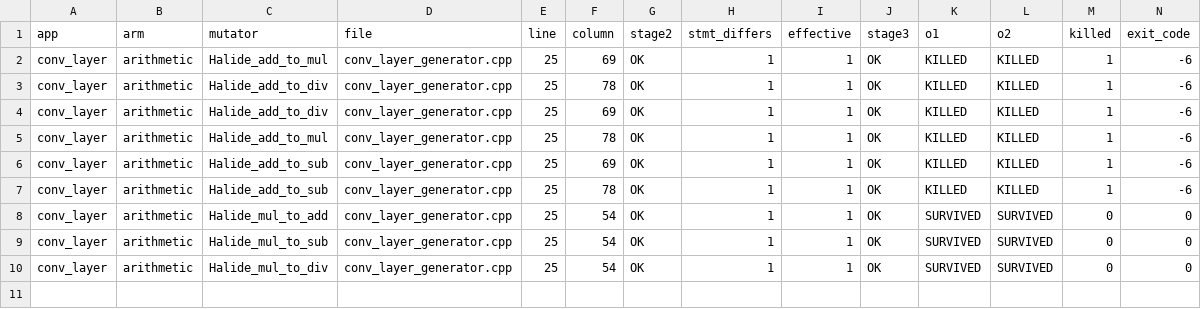
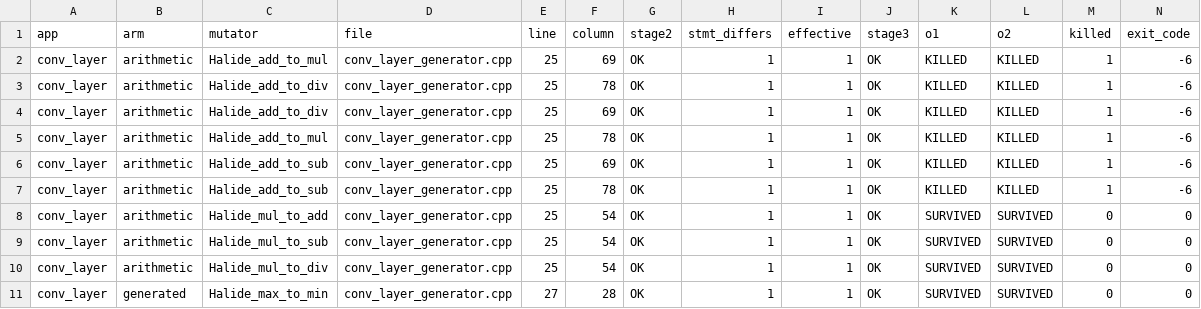
Before and after one commit to ardier/Halide-mutation, a CSV file: mutation/results-full-sweep/conv_layer.pass2.csv, drawn as a sheet; only a part is shown; rows hold the shown columns only; the diff names each change by its address in the sheet, - before the commit and + after, or states it on an @@ line.

Commit message:
results: conv_layer sweep pass 2, refilling truncated families (TIMEBOX)
Families revisited: arithmetic, generated.
Wall clock 11.7 min against a 10 min budget.

```diff
--- a/mutation/results-full-sweep/conv_layer.pass2.csv
+++ b/mutation/results-full-sweep/conv_layer.pass2.csv
+row 11: conv_layer | generated | Halide_max_to_min | conv_layer_generator.cpp | 27 | 28 | OK | 1 | 1 | OK | SURVIVED | SURVIVED | 0 | 0
```
Also changed, not shown: 1 other file.
